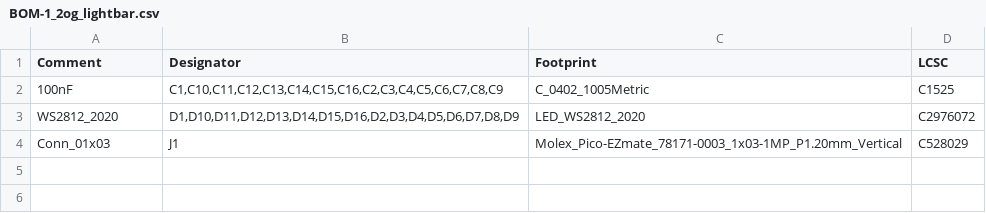
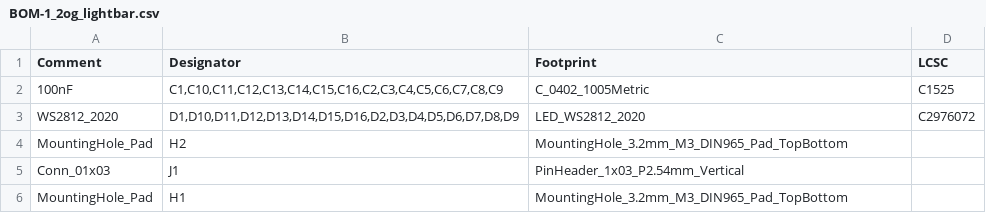
Before and after one commit to zhol0777/1.2og_pcb_clone, a CSV file: lightbar/jlcpcb/production_files/BOM-1_2og_lightbar.csv, drawn as a sheet.

```diff
--- a/lightbar/jlcpcb/production_files/BOM-1_2og_lightbar.csv
+++ b/lightbar/jlcpcb/production_files/BOM-1_2og_lightbar.csv
@@ -3,2 +3,4 @@ Comment,Designator,Footprint,LCSC
 WS2812_2020,"D1,D10,D11,D12,D13,D14,D15,D16,D2,D3,D4,D5,D6,D7,D8,D9",LED_WS2812_2020,C2976072
-Conn_01x03,J1,Molex_Pico-EZmate_78171-0003_1x03-1MP_P1.20mm_Vertical,C528029
+MountingHole_Pad,H2,MountingHole_3.2mm_M3_DIN965_Pad_TopBottom,
+Conn_01x03,J1,PinHeader_1x03_P2.54mm_Vertical,
+MountingHole_Pad,H1,MountingHole_3.2mm_M3_DIN965_Pad_TopBottom,
```
Also changed, not shown: lightbar/jlcpcb/production_files/CPL-1_2og_lightbar.csv, 41 other files.
